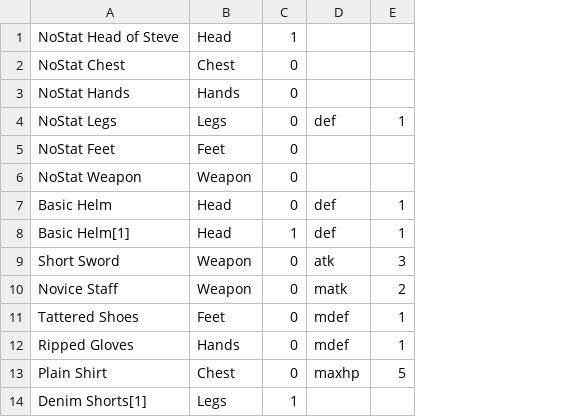
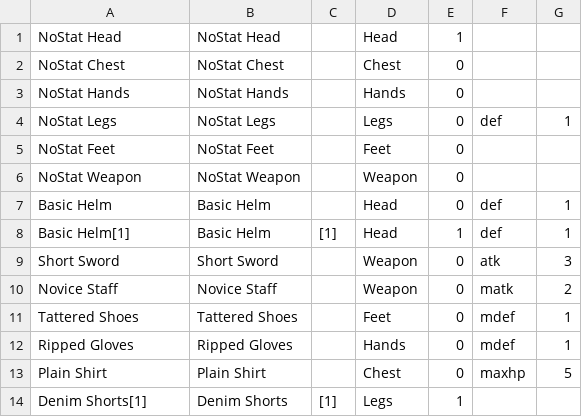
Before and after one commit to Adamsst/Dougie-McDungeons, a CSV file: DougieMcDungeons/DougieMcDungeons/Resources/equipment.csv, drawn as a sheet; the diff names each change by its address in the sheet, - before the commit and + after, or states it on an @@ line.

```diff
--- a/DougieMcDungeons/DougieMcDungeons/Resources/equipment.csv
+++ b/DougieMcDungeons/DougieMcDungeons/Resources/equipment.csv
+column B, rows 1-14: NoStat Head | NoStat Chest | NoStat Hands | NoStat Legs | NoStat Feet | NoStat Weapon | Basic Helm | Basic Helm | Short Sword | Novice Staff | Tattered Shoes | Ripped Gloves | Plain Shirt | Denim Shorts
+column C, rows 8-14: [1] |  |  |  |  |  | [1]
-A1: NoStat Head of Steve
+A1: NoStat Head
```
Also changed, not shown: 11 other files.
